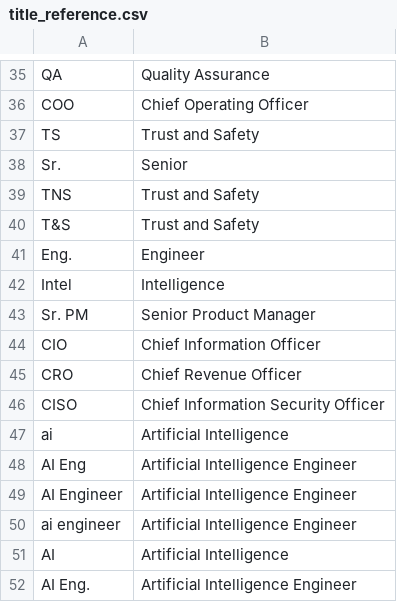
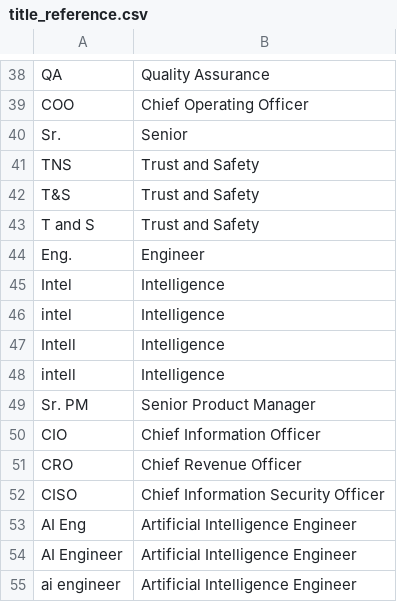
Before and after one commit to ryabrams/persona-tagging, a CSV file: data/title_reference.csv, drawn as a sheet; only a part is shown, gaps mark what is left out; the shorter side is filled out with more unchanged rows; the diff covers the shown part only.

```diff
--- a/data/title_reference.csv
+++ b/data/title_reference.csv
@@ -36,3 +39,2 @@ QA,Quality Assurance
 COO,Chief Operating Officer
-TS,Trust and Safety
 Sr.,Senior
@@ -40,4 +42,8 @@ TNS,Trust and Safety
 T&S,Trust and Safety
+T and S,Trust and Safety
 Eng.,Engineer
 Intel,Intelligence
+intel,Intelligence
+Intell,Intelligence
+intell,Intelligence
 Sr. PM,Senior Product Manager
@@ -46,3 +52,2 @@ CRO,Chief Revenue Officer
 CISO,Chief Information Security Officer
-ai,Artificial Intelligence
 AI Eng,Artificial Intelligence Engineer
```
Also changed, not shown: 8 added rows and 1 edited cell elsewhere in this file.
